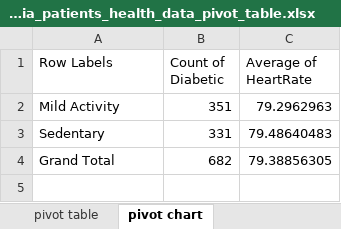
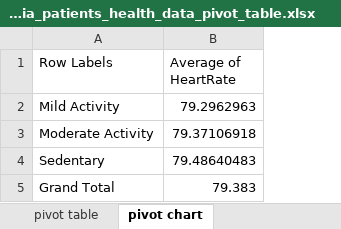
Before and after one commit to bml-research/data_analysis_bml, an Excel workbook: excel/files_11_data_visualization/file07_dementia_patients_health_data_pivot_table.xlsx, sheet pivot chart, drawn as a sheet; values as stored, in another font and other column widths than the file's, no borders; charts and pictures not drawn; removed rows and columns are numbered as before the commit, all else as after; the diff names each change by its address in the sheet, - before the commit and + after, or states it on an @@ line.

Commit message:
data visu excel typo

```diff
--- a/excel/files_11_data_visualization/file07_dementia_patients_health_data_pivot_table.xlsx (sheet pivot chart)
+++ b/excel/files_11_data_visualization/file07_dementia_patients_health_data_pivot_table.xlsx (sheet pivot chart)
-column B (Count of Diabetic), rows 2-4: 351 | 331 | 682
+row 3: Moderate Activity | 79.37106918
-B5 (Average of HeartRate): 79.38856305
+B5 (Average of HeartRate): 79.383
```
Also changed, not shown: sheet pivot table, charts or pictures, 7 other files.
